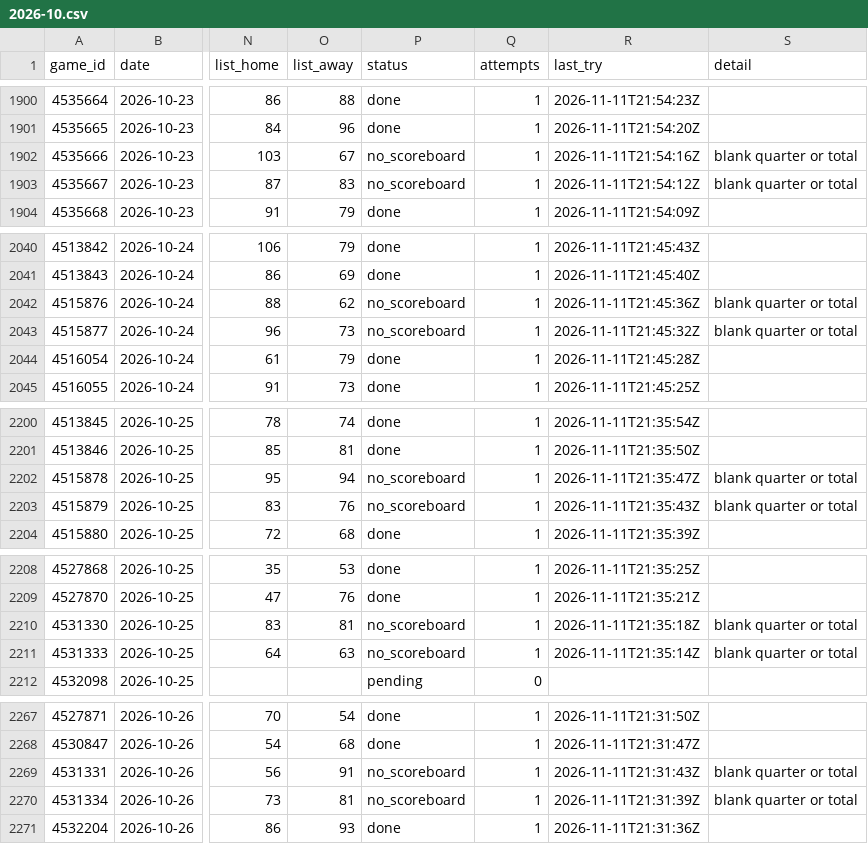
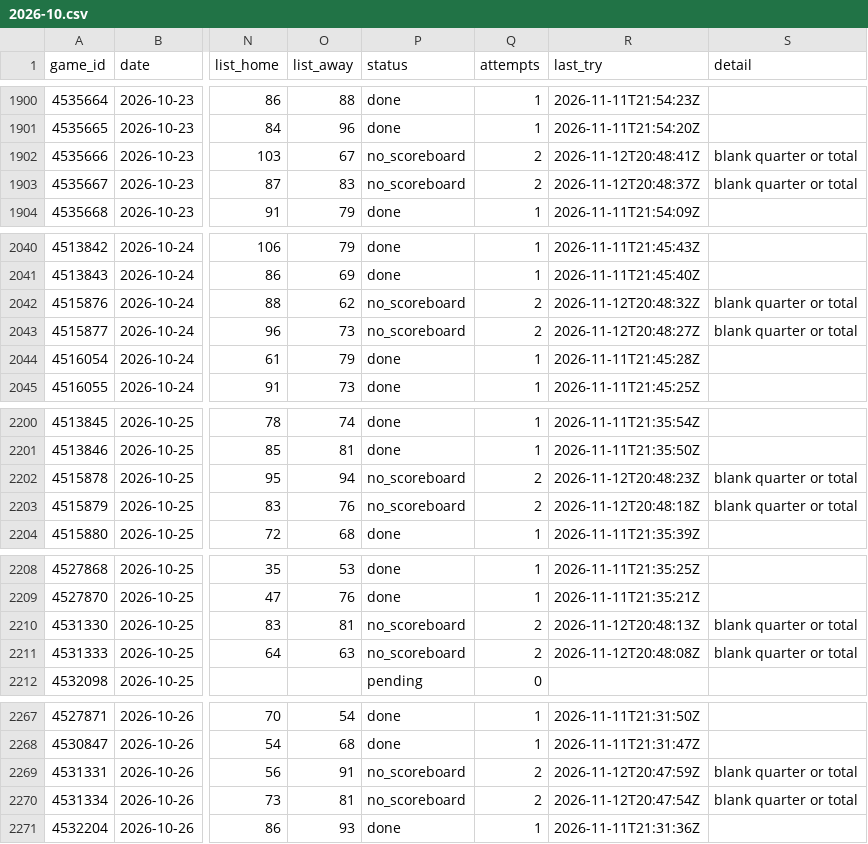
Before and after one commit to David9930/basketball-Quarter-System, a CSV file: data/schedule/2026-10.csv, drawn as a sheet; only a part is shown, gaps mark what is left out; the diff covers the shown part only; the diff names each change by its address in the sheet, - before the commit and + after, or states it on an @@ line.

```diff
--- a/data/schedule/2026-10.csv
+++ b/data/schedule/2026-10.csv
-Q1902:Q1903 (attempts): 1
+Q1902:Q1903 (attempts): 2
-R1902 (last_try): 2026-11-11T21:54:16Z
+R1902 (last_try): 2026-11-12T20:48:41Z
-R1903 (last_try): 2026-11-11T21:54:12Z
+R1903 (last_try): 2026-11-12T20:48:37Z
-Q2042:Q2043 (attempts): 1
+Q2042:Q2043 (attempts): 2
-R2042 (last_try): 2026-11-11T21:45:36Z
+R2042 (last_try): 2026-11-12T20:48:32Z
-R2043 (last_try): 2026-11-11T21:45:32Z
+R2043 (last_try): 2026-11-12T20:48:27Z
-Q2202:Q2203 (attempts): 1
+Q2202:Q2203 (attempts): 2
-R2202 (last_try): 2026-11-11T21:35:47Z
+R2202 (last_try): 2026-11-12T20:48:23Z
-R2203 (last_try): 2026-11-11T21:35:43Z
+R2203 (last_try): 2026-11-12T20:48:18Z
-Q2210:Q2211 (attempts): 1
+Q2210:Q2211 (attempts): 2
-R2210 (last_try): 2026-11-11T21:35:18Z
+R2210 (last_try): 2026-11-12T20:48:13Z
-R2211 (last_try): 2026-11-11T21:35:14Z
+R2211 (last_try): 2026-11-12T20:48:08Z
-Q2269:Q2270 (attempts): 1
+Q2269:Q2270 (attempts): 2
-R2269 (last_try): 2026-11-11T21:31:43Z
+R2269 (last_try): 2026-11-12T20:47:59Z
-R2270 (last_try): 2026-11-11T21:31:39Z
+R2270 (last_try): 2026-11-12T20:47:54Z
```
Also changed, not shown: 4 edited cells elsewhere in this file, data/days.csv, data/exceptions.csv, 7 other files.
